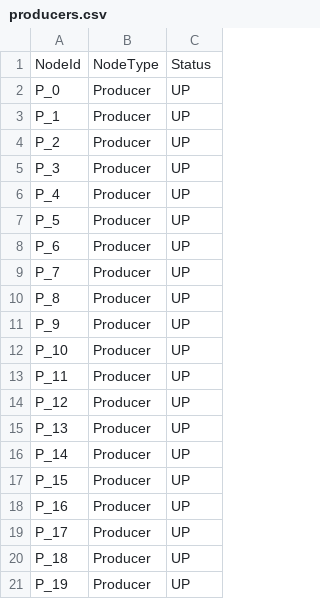
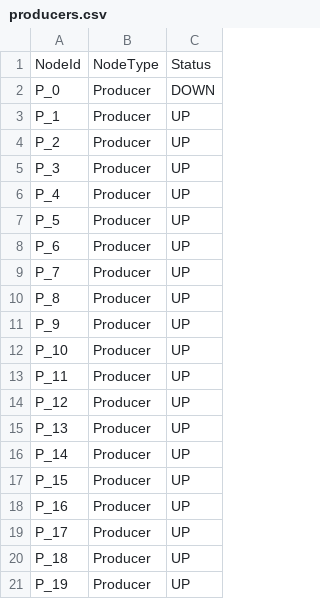
Before and after one commit to maguec/GraphNetworkAnalysis, a CSV file: data/producers.csv, drawn as a sheet.

```diff
--- a/data/producers.csv
+++ b/data/producers.csv
@@ -1,3 +1,3 @@
 NodeId,NodeType,Status
-P_0,Producer,UP
+P_0,Producer,DOWN
 P_1,Producer,UP
```
Also changed, not shown: 9 other files.
